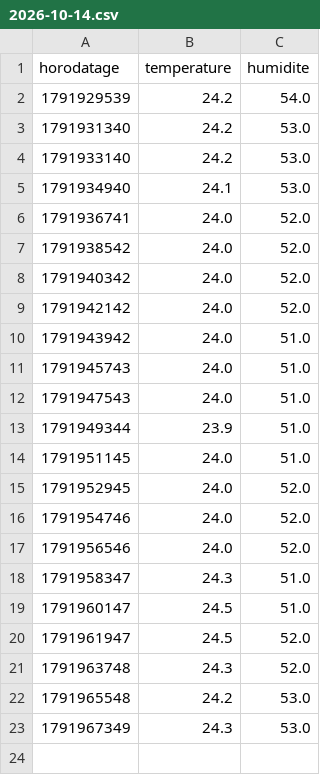
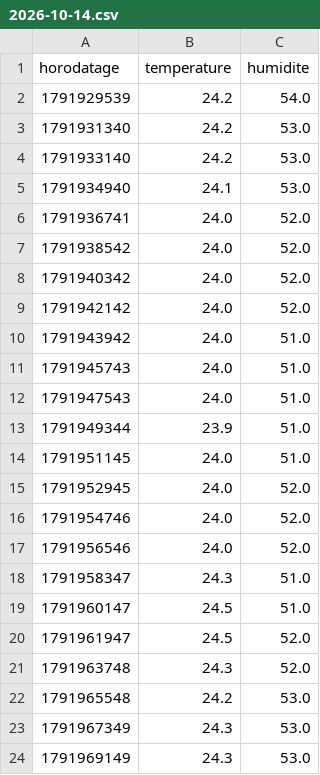
Before and after one commit to JeanBaptisteGuyon/capteurs, a CSV file: donnees/bureau_ensam/2026-10-14.csv, drawn as a sheet; the diff names each change by its address in the sheet, - before the commit and + after, or states it on an @@ line.

Commit message:
releve bureau_ensam 2026-10-14

```diff
--- a/donnees/bureau_ensam/2026-10-14.csv
+++ b/donnees/bureau_ensam/2026-10-14.csv
+row 24: 1791969149 | 24.3 | 53.0
```
